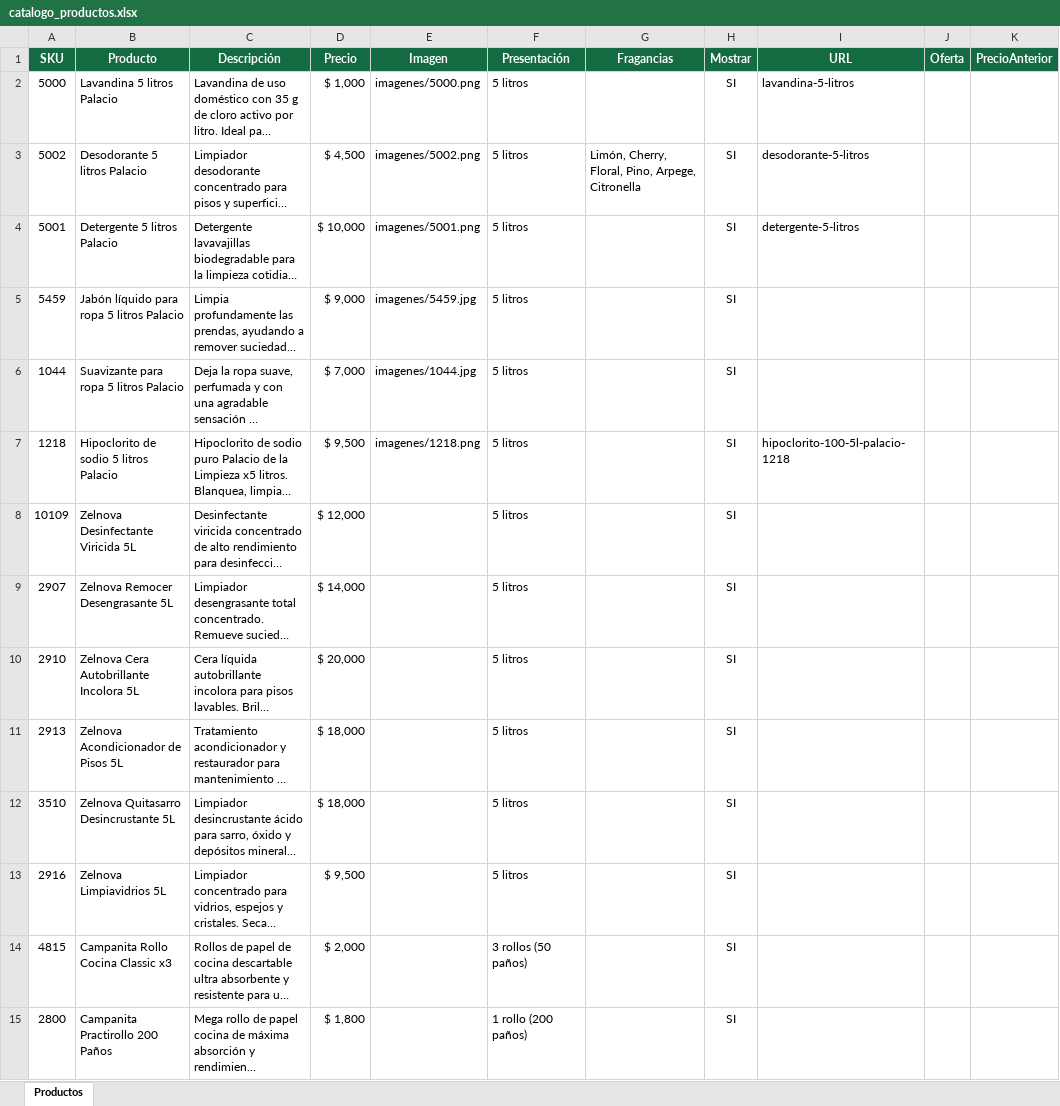
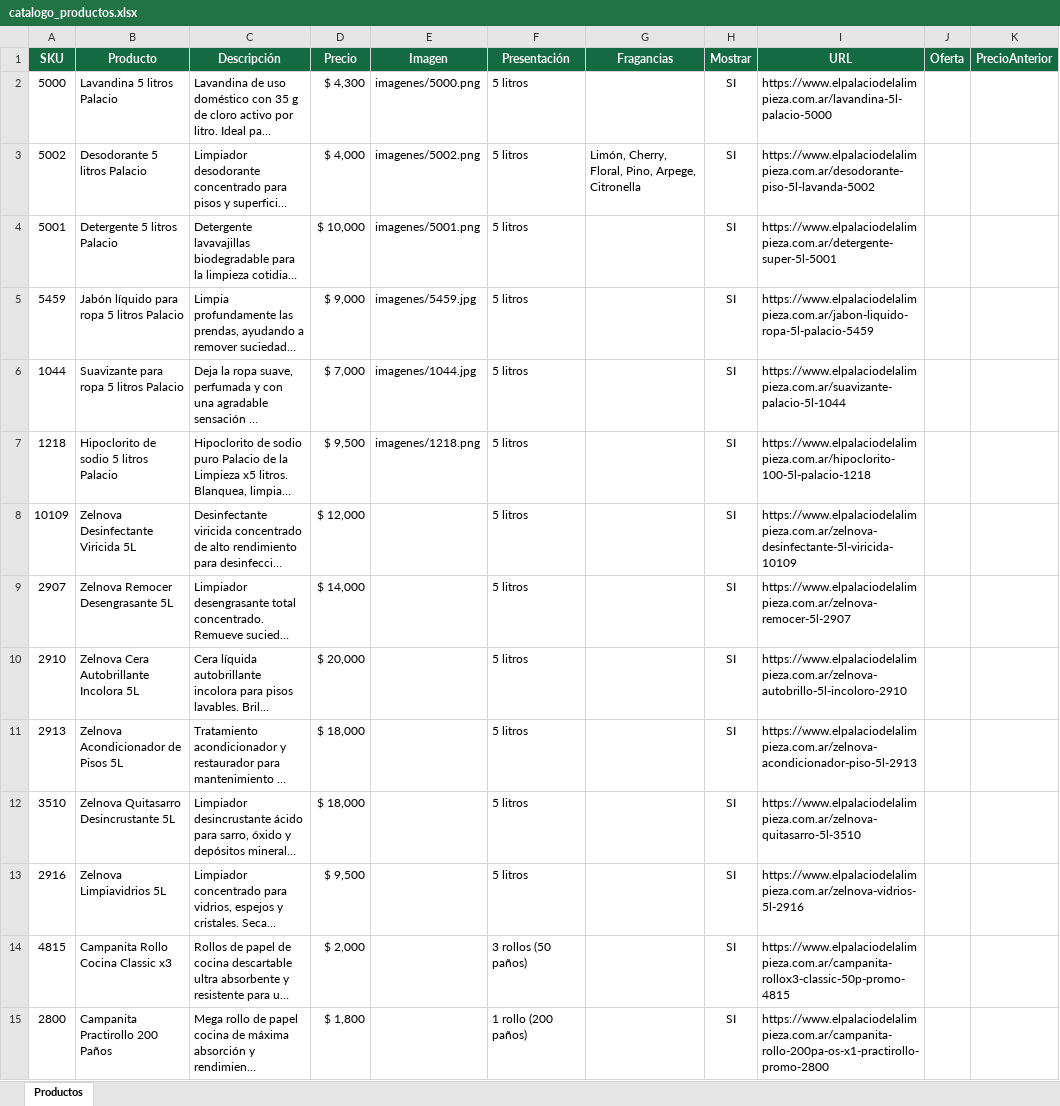
Before and after one commit to SaladinoJC/Generador_catalogo_palacio, an Excel workbook: catalogo_productos.xlsx, sheet Productos, drawn as a sheet; only a part is shown; long unchanged cells end in …; values as stored, in another font and other column widths than the file's, no borders; the diff covers the shown part only; the diff names each change by its address in the sheet, - before the commit and + after, or states it on an @@ line.

```diff
--- a/catalogo_productos.xlsx (sheet Productos)
+++ b/catalogo_productos.xlsx (sheet Productos)
-D2 (Precio): $ 1,000
+D2 (Precio): $ 4,300
-I2 (URL): lavandina-5-litros
+I2 (URL): https://www.elpalaciodelalimpieza.com.ar/lavandina-5l-palacio-5000
-D3 (Precio): $ 4,500
+D3 (Precio): $ 4,000
-I3 (URL): desodorante-5-litros
+I3 (URL): https://www.elpalaciodelalimpieza.com.ar/desodorante-piso-5l-lavanda-5002
-I4 (URL): detergente-5-litros
+I4 (URL): https://www.elpalaciodelalimpieza.com.ar/detergente-super-5l-5001
-I5 (URL): (empty)
+I5 (URL): https://www.elpalaciodelalimpieza.com.ar/jabon-liquido-ropa-5l-palacio-5459
-I6 (URL): (empty)
+I6 (URL): https://www.elpalaciodelalimpieza.com.ar/suavizante-palacio-5l-1044
-I7 (URL): hipoclorito-100-5l-palacio-1218
+I7 (URL): https://www.elpalaciodelalimpieza.com.ar/hipoclorito-100-5l-palacio-1218
-I8 (URL): (empty)
+I8 (URL): https://www.elpalaciodelalimpieza.com.ar/zelnova-desinfectante-5l-viricida-10109
-I9 (URL): (empty)
+I9 (URL): https://www.elpalaciodelalimpieza.com.ar/zelnova-remocer-5l-2907
-I10 (URL): (empty)
+I10 (URL): https://www.elpalaciodelalimpieza.com.ar/zelnova-autobrillo-5l-incoloro-2910
-I11 (URL): (empty)
+I11 (URL): https://www.elpalaciodelalimpieza.com.ar/zelnova-acondicionador-piso-5l-2913
-I12 (URL): (empty)
+I12 (URL): https://www.elpalaciodelalimpieza.com.ar/zelnova-quitasarro-5l-3510
-I13 (URL): (empty)
+I13 (URL): https://www.elpalaciodelalimpieza.com.ar/zelnova-vidrios-5l-2916
-I14 (URL): (empty)
+I14 (URL): https://www.elpalaciodelalimpieza.com.ar/campanita-rollox3-classic-50p-promo-4815
-I15 (URL): (empty)
+I15 (URL): https://www.elpalaciodelalimpieza.com.ar/campanita-rollo-200pa-os-x1-practirollo-promo-2800
```
Also changed, not shown: 87 edited cells elsewhere in this sheet, 17 other files.
